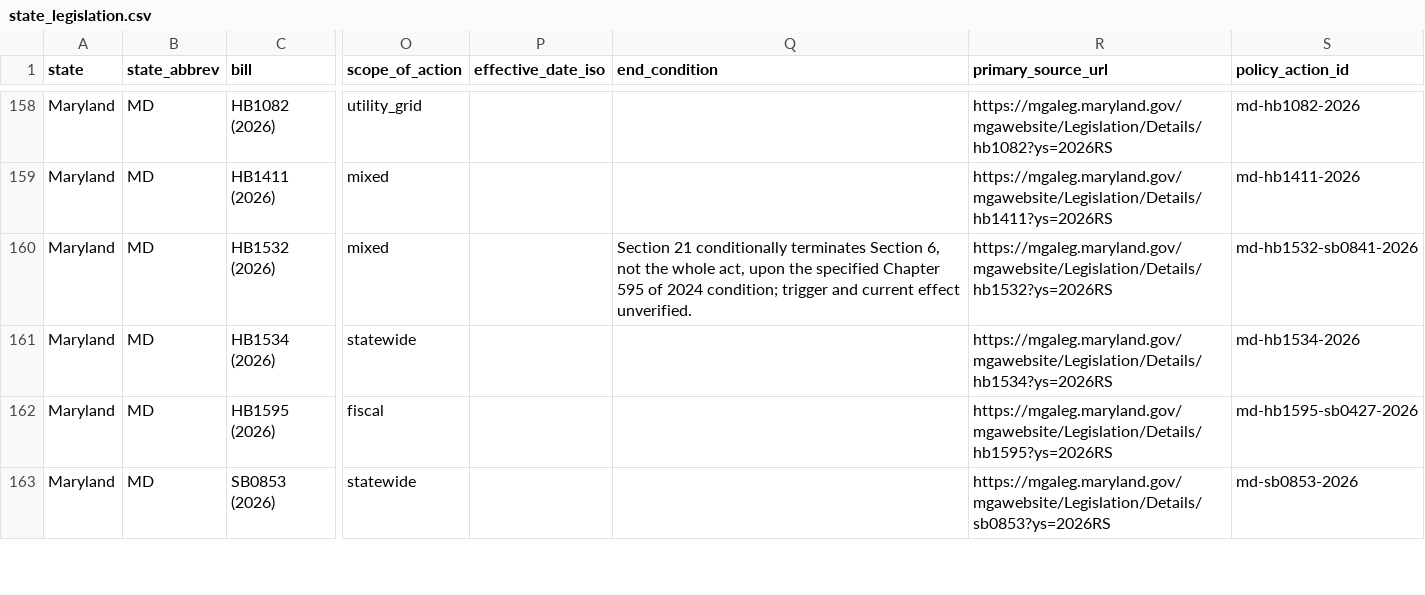
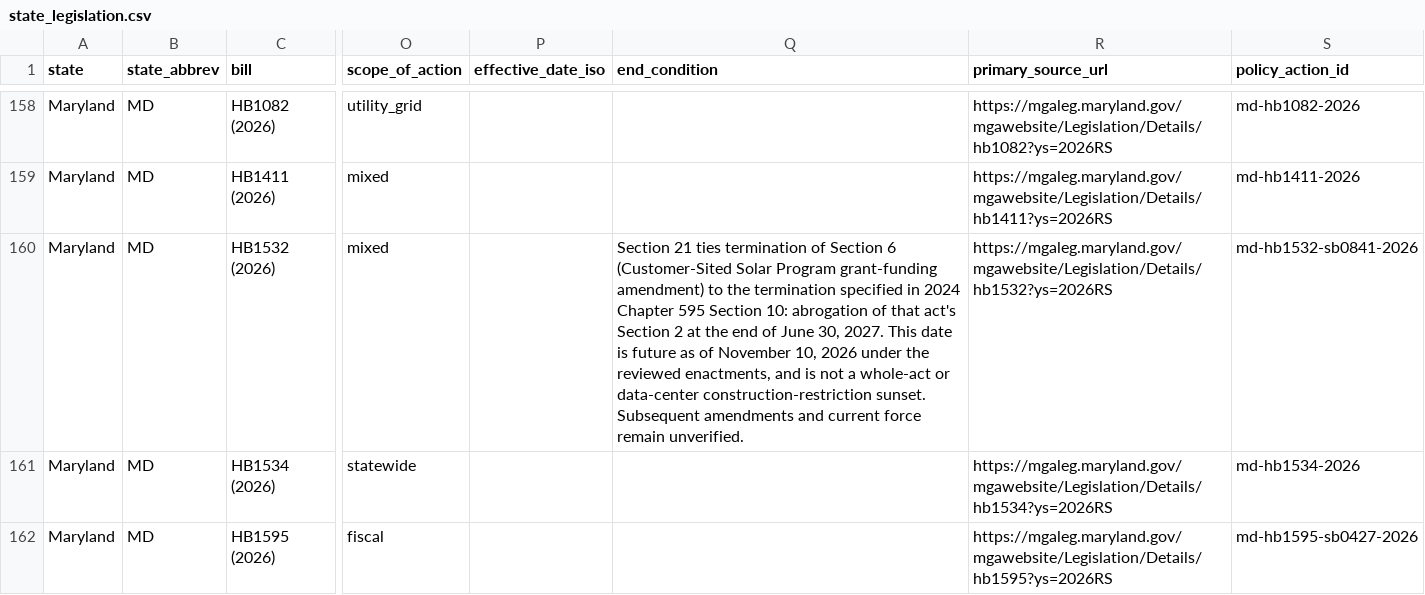
Before and after one commit to mjbommar/moratorium-data-2026, a CSV file: data/state_legislation.csv, drawn as a sheet; only a part is shown, gaps mark what is left out; the shorter side is filled out with more unchanged rows; the diff names each change by its address in the sheet, - before the commit and + after, or states it on an @@ line.

```diff
--- a/data/state_legislation.csv
+++ b/data/state_legislation.csv
-Q160 (end_condition): Section 21 conditionally terminates Section 6, not the whole act, upon the specified Chapter 595 of 2024 condition; trigger and current effect unverified.
+Q160 (end_condition): Section 21 ties termination of Section 6 (Customer-Sited Solar Program grant-funding amendment) to the termination specified in 2024 Chapter 595 Section 10: abrogation of that act's Section 2 at the end of June 30, 2027. This date is future as of November 10, 2026 under the reviewed enactments, and is not a whole-act or data-center construction-restriction sunset. Subsequent amendments and current force remain unverified.
```
Also changed, not shown: data/policy-scope/all-annotated.csv, data/policy-scope/not-explicitly-excluded-candidates.csv, 18 other files.
